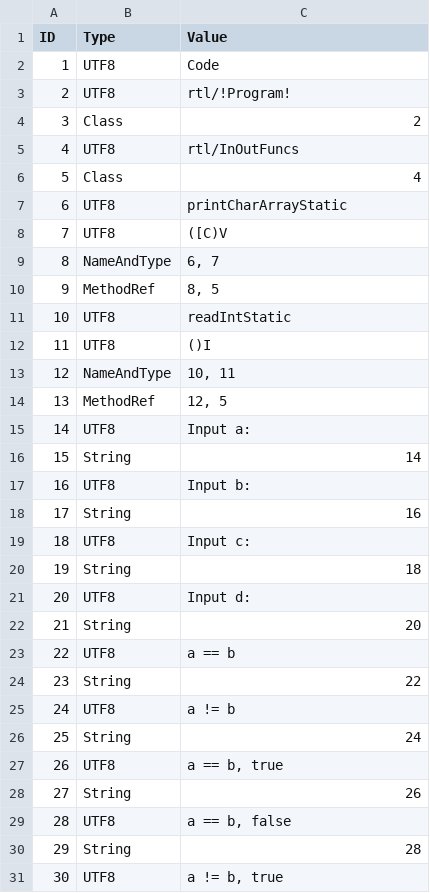
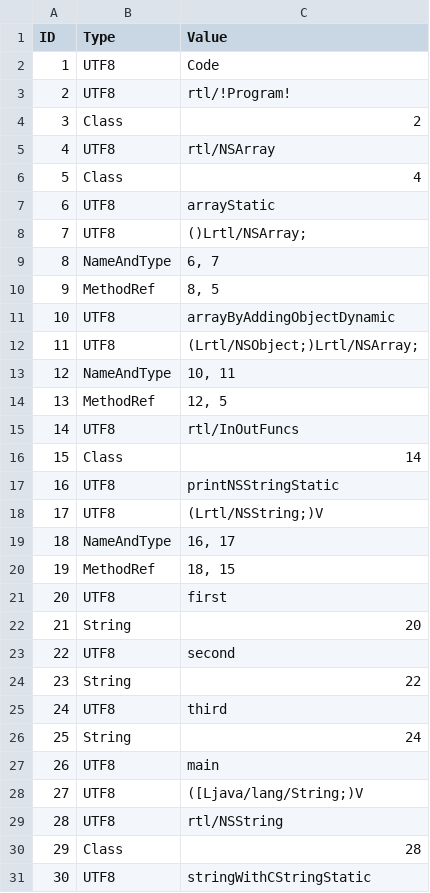
Before and after one commit to Flipty148/objective_c_compiler, a CSV file: project_for_lex.yy.c/out/tables/rtl_!Program!_ConstantsTable.csv, drawn as a sheet; only a part is shown; the diff covers the shown part only.

```diff
--- a/project_for_lex.yy.c/out/tables/rtl_!Program!_ConstantsTable.csv
+++ b/project_for_lex.yy.c/out/tables/rtl_!Program!_ConstantsTable.csv
@@ -4,28 +4,28 @@ ID|Type|Value
 3|Class|2
-4|UTF8|rtl/InOutFuncs
+4|UTF8|rtl/NSArray
 5|Class|4
-6|UTF8|printCharArrayStatic
-7|UTF8|([C)V
+6|UTF8|arrayStatic
+7|UTF8|()Lrtl/NSArray;
 8|NameAndType|6, 7
 9|MethodRef|8, 5
-10|UTF8|readIntStatic
-11|UTF8|()I
+10|UTF8|arrayByAddingObjectDynamic
+11|UTF8|(Lrtl/NSObject;)Lrtl/NSArray;
 12|NameAndType|10, 11
 13|MethodRef|12, 5
-14|UTF8|Input a:
-15|String|14
-16|UTF8|Input b:
-17|String|16
-18|UTF8|Input c:
-19|String|18
-20|UTF8|Input d:
+14|UTF8|rtl/InOutFuncs
+15|Class|14
+16|UTF8|printNSStringStatic
+17|UTF8|(Lrtl/NSString;)V
+18|NameAndType|16, 17
+19|MethodRef|18, 15
+20|UTF8|first
 21|String|20
-22|UTF8|a == b
+22|UTF8|second
 23|String|22
-24|UTF8|a != b
+24|UTF8|third
 25|String|24
-26|UTF8|a == b, true
-27|String|26
-28|UTF8|a == b, false
-29|String|28
-30|UTF8|a != b, true
+26|UTF8|main
+27|UTF8|([Ljava/lang/String;)V
+28|UTF8|rtl/NSString
+29|Class|28
+30|UTF8|stringWithCStringStatic
```
Also changed, not shown: 31 edited cells elsewhere in this file, project_for_lex.yy.c/out/tables/ClassesTable.csv, project_for_lex.yy.c/out/tables/rtl_!Program!_MethodsTable.csv, 12 other files.
